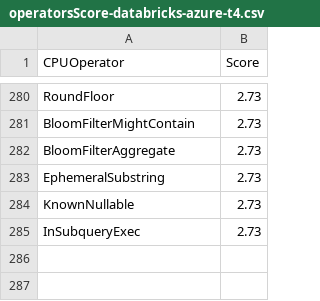
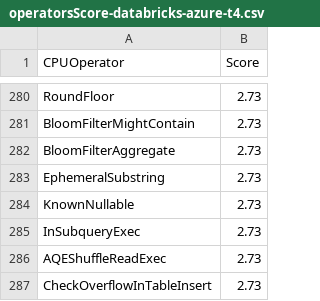
Before and after one commit to NVIDIA/spark-rapids-tools, a CSV file: core/src/main/resources/operatorsScore-databricks-azure-t4.csv, drawn as a sheet; only a part is shown, gaps mark what is left out; the diff names each change by its address in the sheet, - before the commit and + after, or states it on an @@ line.

```diff
--- a/core/src/main/resources/operatorsScore-databricks-azure-t4.csv
+++ b/core/src/main/resources/operatorsScore-databricks-azure-t4.csv
+row 286: AQEShuffleReadExec | 2.73
+row 287: CheckOverflowInTableInsert | 2.73
```
Also changed, not shown: core/src/main/resources/operatorsScore-databricks-aws-a10G.csv, core/src/main/resources/operatorsScore-dataproc-gke-l4.csv, 10 other files.
